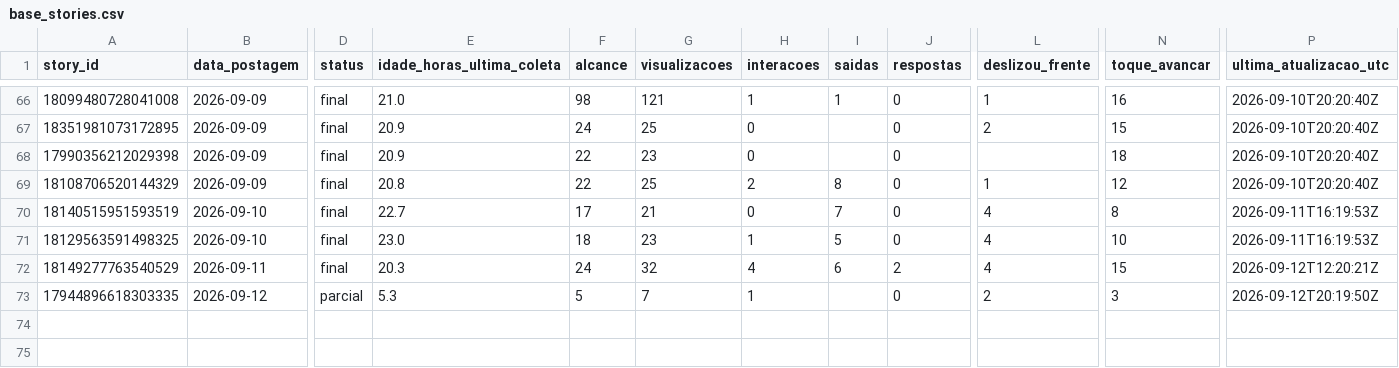
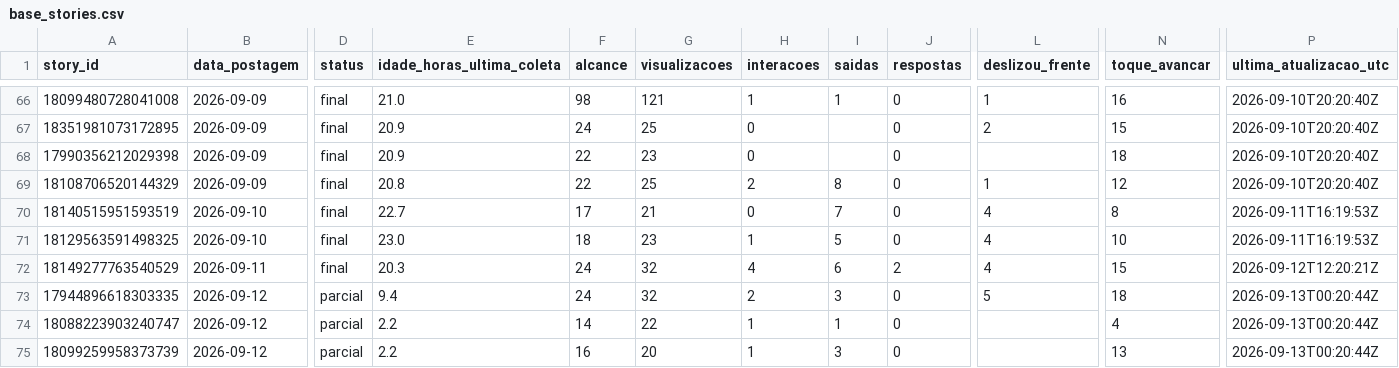
Before and after one commit to lopeslimafelipe-dot/gestao-em-pratica-stories-diario, a CSV file: stories-metricas/base_stories.csv, drawn as a sheet; only a part is shown, gaps mark what is left out; rows hold the shown columns only; the diff names each change by its address in the sheet, - before the commit and + after, or states it on an @@ line.

```diff
--- a/stories-metricas/base_stories.csv
+++ b/stories-metricas/base_stories.csv
-E73 (idade_horas_ultima_coleta): 5.3
+E73 (idade_horas_ultima_coleta): 9.4
-F73 (alcance): 5
+F73 (alcance): 24
-G73 (visualizacoes): 7
+G73 (visualizacoes): 32
-H73 (interacoes): 1
+H73 (interacoes): 2
-I73 (saidas): (empty)
+I73 (saidas): 3
-L73 (deslizou_frente): 2
+L73 (deslizou_frente): 5
-N73 (toque_avancar): 3
+N73 (toque_avancar): 18
-P73 (ultima_atualizacao_utc): 2026-09-12T20:19:50Z
+P73 (ultima_atualizacao_utc): 2026-09-13T00:20:44Z
+row 74: 18088223903240747 | 2026-09-12 | parcial | 2.2 | 14 | 22 | 1 | 1 | 0 |  | 4 | 2026-09-13T00:20:44Z
+row 75: 18099259958373739 | 2026-09-12 | parcial | 2.2 | 16 | 20 | 1 | 3 | 0 |  | 13 | 2026-09-13T00:20:44Z
```
